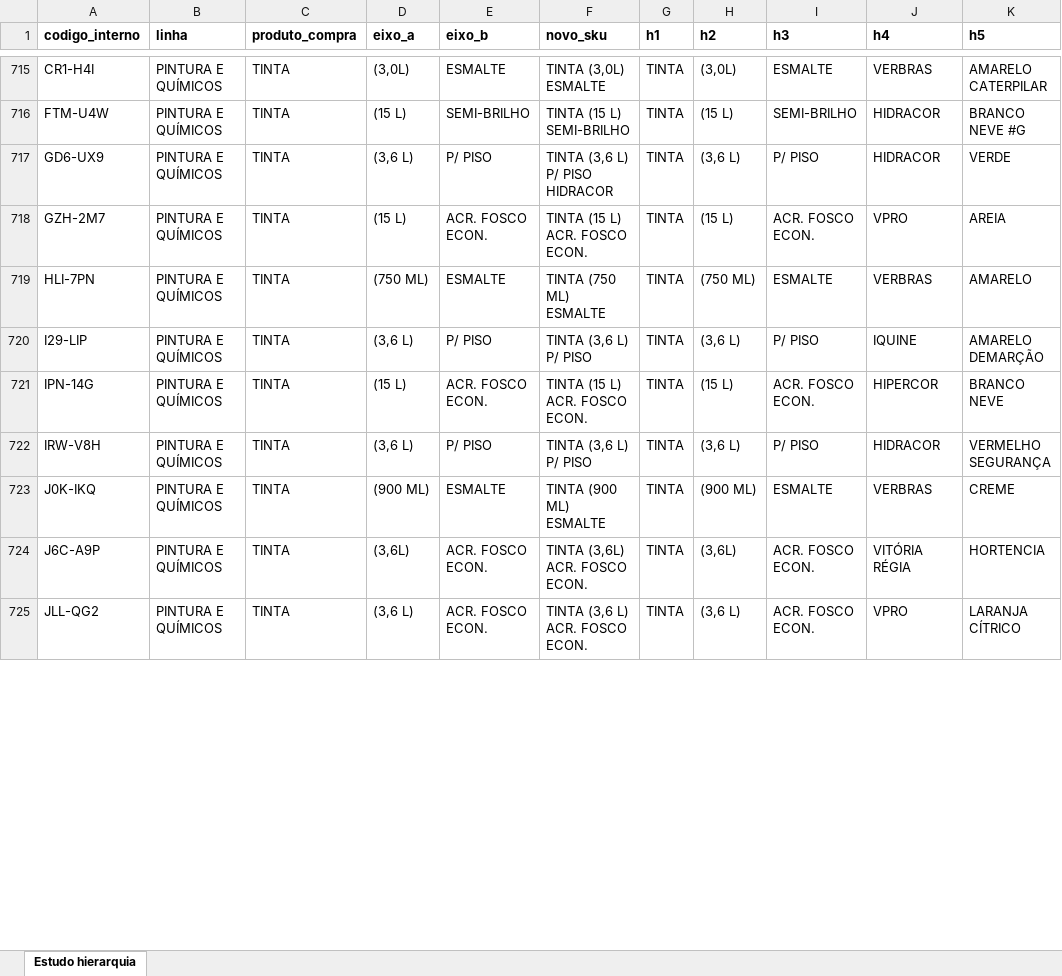
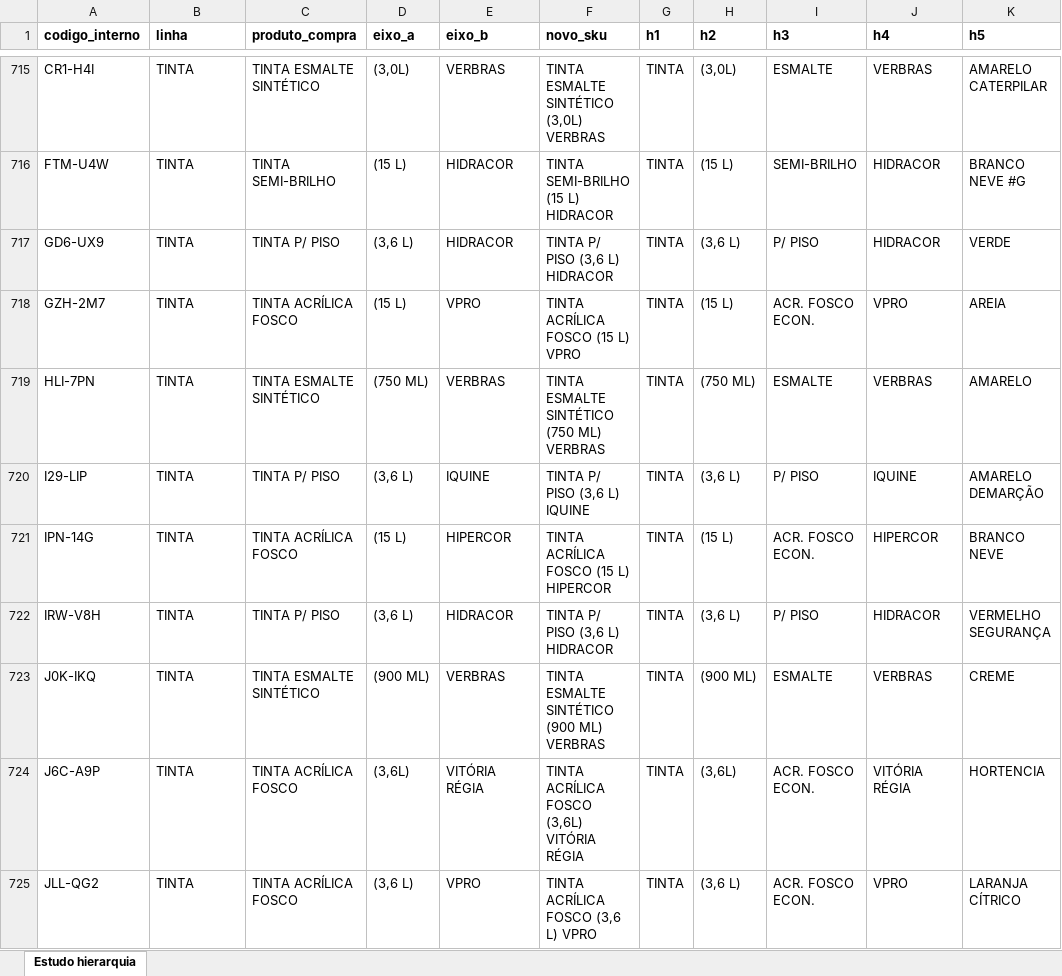
Before and after one commit to joaoandreriberopacheco-netizen/P38-ERP, an Excel workbook: docs/exports/P38-sku-hierarquia-estudo.xlsx, sheet Estudo hierarquia, drawn as a sheet; only a part is shown, gaps mark what is left out; values as stored, in another font and other column widths than the file's, no borders; the diff covers the shown part only; the diff names each change by its address in the sheet, - before the commit and + after, or states it on an @@ line.

```diff
--- a/docs/exports/P38-sku-hierarquia-estudo.xlsx (sheet Estudo hierarquia)
+++ b/docs/exports/P38-sku-hierarquia-estudo.xlsx (sheet Estudo hierarquia)
-B715:B725 (linha): PINTURA E QUÍMICOS
+B715:B725 (linha): TINTA
-C715 (produto_compra): TINTA
+C715 (produto_compra): TINTA ESMALTE SINTÉTICO
-E715 (eixo_b): ESMALTE
+E715 (eixo_b): VERBRAS
-F715 (novo_sku): TINTA (3,0L) ESMALTE
+F715 (novo_sku): TINTA ESMALTE SINTÉTICO (3,0L) VERBRAS
-C716 (produto_compra): TINTA
+C716 (produto_compra): TINTA SEMI-BRILHO
-E716 (eixo_b): SEMI-BRILHO
+E716 (eixo_b): HIDRACOR
-F716 (novo_sku): TINTA (15 L) SEMI-BRILHO
+F716 (novo_sku): TINTA SEMI-BRILHO (15 L) HIDRACOR
-C717 (produto_compra): TINTA
+C717 (produto_compra): TINTA P/ PISO
-E717 (eixo_b): P/ PISO
+E717 (eixo_b): HIDRACOR
-F717 (novo_sku): TINTA (3,6 L) P/ PISO HIDRACOR
+F717 (novo_sku): TINTA P/ PISO (3,6 L) HIDRACOR
-C718 (produto_compra): TINTA
+C718 (produto_compra): TINTA ACRÍLICA FOSCO
-E718 (eixo_b): ACR. FOSCO ECON.
+E718 (eixo_b): VPRO
-F718 (novo_sku): TINTA (15 L) ACR. FOSCO ECON.
+F718 (novo_sku): TINTA ACRÍLICA FOSCO (15 L) VPRO
-C719 (produto_compra): TINTA
+C719 (produto_compra): TINTA ESMALTE SINTÉTICO
-E719 (eixo_b): ESMALTE
+E719 (eixo_b): VERBRAS
-F719 (novo_sku): TINTA (750 ML) ESMALTE
+F719 (novo_sku): TINTA ESMALTE SINTÉTICO (750 ML) VERBRAS
-C720 (produto_compra): TINTA
+C720 (produto_compra): TINTA P/ PISO
-E720 (eixo_b): P/ PISO
+E720 (eixo_b): IQUINE
-F720 (novo_sku): TINTA (3,6 L) P/ PISO
+F720 (novo_sku): TINTA P/ PISO (3,6 L) IQUINE
-C721 (produto_compra): TINTA
+C721 (produto_compra): TINTA ACRÍLICA FOSCO
-E721 (eixo_b): ACR. FOSCO ECON.
+E721 (eixo_b): HIPERCOR
-F721 (novo_sku): TINTA (15 L) ACR. FOSCO ECON.
+F721 (novo_sku): TINTA ACRÍLICA FOSCO (15 L) HIPERCOR
-C722 (produto_compra): TINTA
+C722 (produto_compra): TINTA P/ PISO
-E722 (eixo_b): P/ PISO
+E722 (eixo_b): HIDRACOR
-F722 (novo_sku): TINTA (3,6 L) P/ PISO
+F722 (novo_sku): TINTA P/ PISO (3,6 L) HIDRACOR
-C723 (produto_compra): TINTA
+C723 (produto_compra): TINTA ESMALTE SINTÉTICO
-E723 (eixo_b): ESMALTE
+E723 (eixo_b): VERBRAS
-F723 (novo_sku): TINTA (900 ML) ESMALTE
+F723 (novo_sku): TINTA ESMALTE SINTÉTICO (900 ML) VERBRAS
-C724:C725 (produto_compra): TINTA
+C724:C725 (produto_compra): TINTA ACRÍLICA FOSCO
-E724 (eixo_b): ACR. FOSCO ECON.
+E724 (eixo_b): VITÓRIA RÉGIA
-F724 (novo_sku): TINTA (3,6L) ACR. FOSCO ECON.
+F724 (novo_sku): TINTA ACRÍLICA FOSCO (3,6L) VITÓRIA RÉGIA
-E725 (eixo_b): ACR. FOSCO ECON.
+E725 (eixo_b): VPRO
-F725 (novo_sku): TINTA (3,6 L) ACR. FOSCO ECON.
+F725 (novo_sku): TINTA ACRÍLICA FOSCO (3,6 L) VPRO
```
Also changed, not shown: 656 edited cells elsewhere in this sheet, 4 other files.
